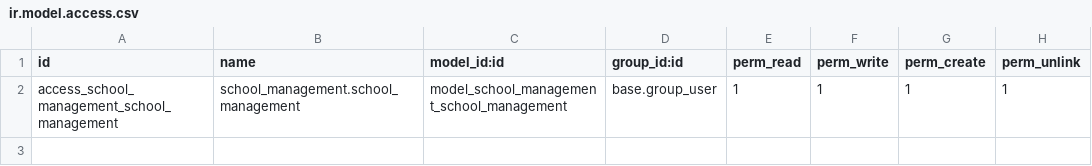
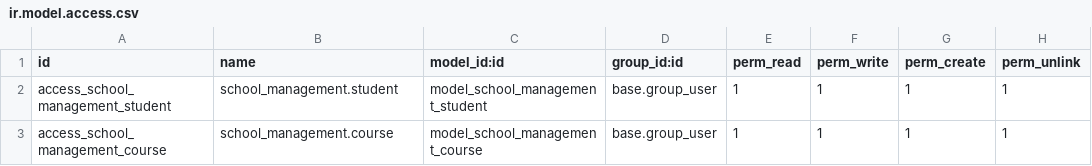
Before and after one commit to hadji-abdou17/odooSchoolManagement, a CSV file: school_management/security/ir.model.access.csv, drawn as a sheet.

```diff
--- a/school_management/security/ir.model.access.csv
+++ b/school_management/security/ir.model.access.csv
@@ -1,2 +1,3 @@
 id,name,model_id:id,group_id:id,perm_read,perm_write,perm_create,perm_unlink
-access_school_management_school_management,school_management.school_management,model_school_management_school_management,base.group_user,1,1,1,1
+access_school_management_student,school_management.student,model_school_management_student,base.group_user,1,1,1,1
+access_school_management_course,school_management.course,model_school_management_course,base.group_user,1,1,1,1
```
Also changed, not shown: 4 other files.
